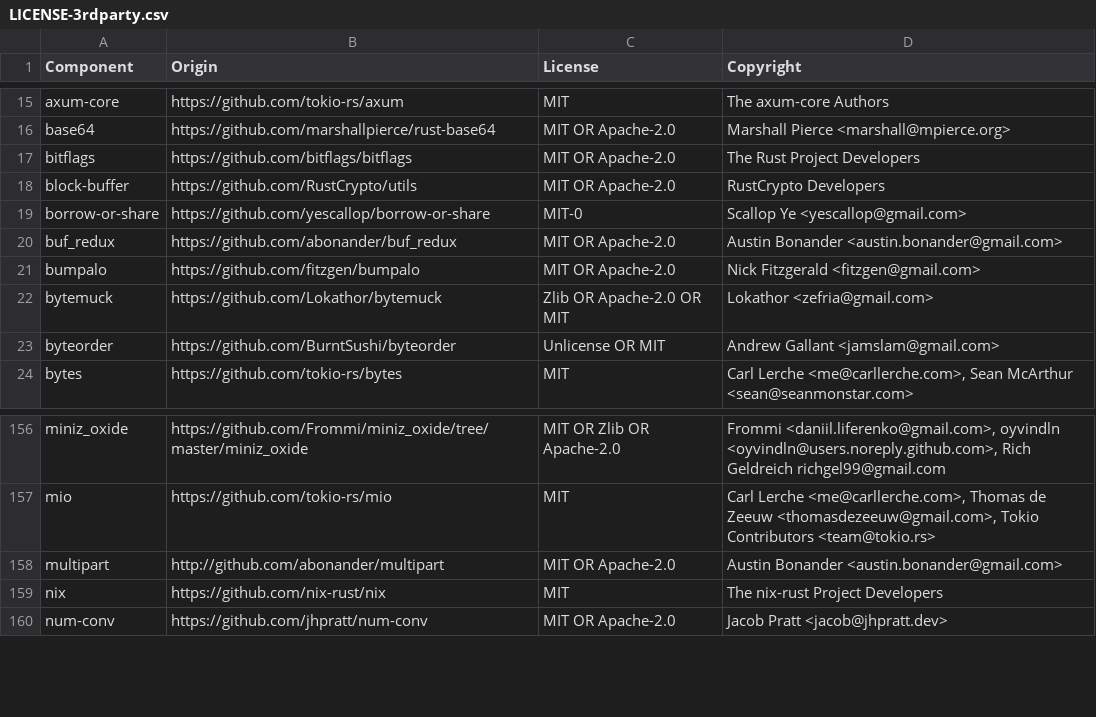
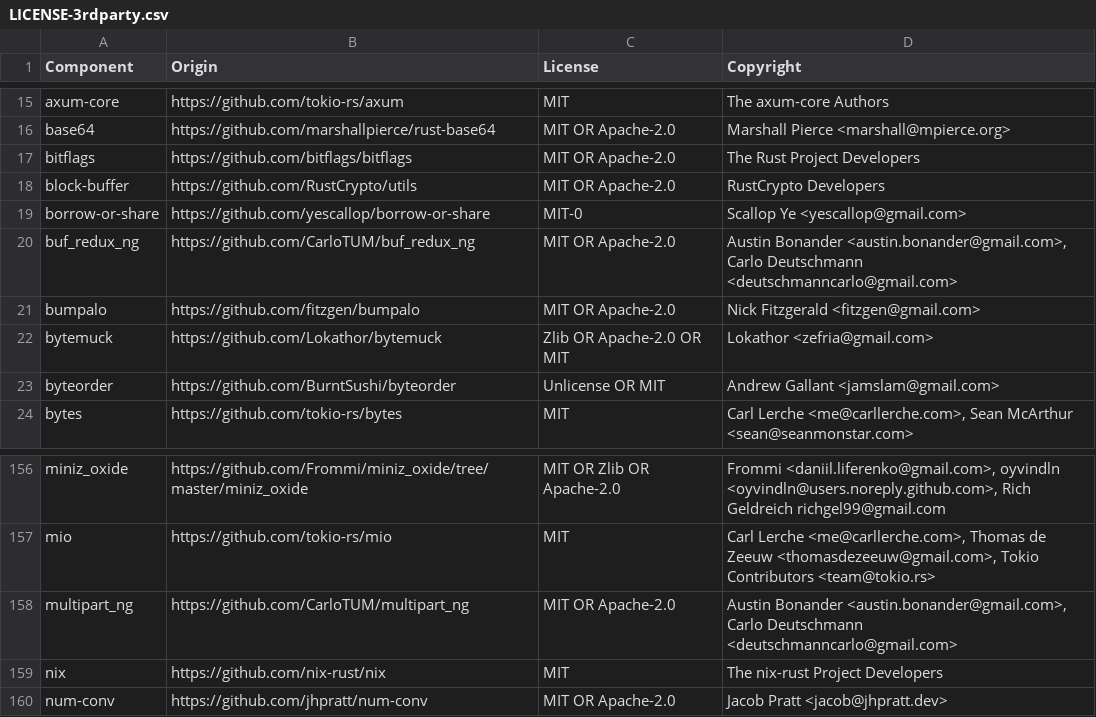
Before and after one commit to DataDog/datadog-lambda-extension, a CSV file: bottlecap/LICENSE-3rdparty.csv, drawn as a sheet; only a part is shown, gaps mark what is left out.

Commit message:
fix(deps): replace unmaintained multipart with maintained fork multipart_ng
multipart 0.18 is unmaintained (RUSTSEC-2023-0050) and was ignored in
deny.toml. multipart_ng is a drop-in fork of multipart 0.18.0 with the
same API; the dependency is renamed, so the AppSec code is unchanged.
Remove the advisory ignore and regenerate LICENSE-3rdparty.csv.

```diff
--- a/bottlecap/LICENSE-3rdparty.csv
+++ b/bottlecap/LICENSE-3rdparty.csv
@@ -19,3 +19,3 @@ block-buffer,https://github.com/RustCrypto/utils,MIT OR Apache-2.0,RustCrypto De
 borrow-or-share,https://github.com/yescallop/borrow-or-share,MIT-0,Scallop Ye <yescallop@gmail.com>
-buf_redux,https://github.com/abonander/buf_redux,MIT OR Apache-2.0,Austin Bonander <austin.bonander@gmail.com>
+buf_redux_ng,https://github.com/CarloTUM/buf_redux_ng,MIT OR Apache-2.0,"Austin Bonander <austin.bonander@gmail.com>, Carlo Deutschmann <deutschmanncarlo@gmail.com>"
 bumpalo,https://github.com/fitzgen/bumpalo,MIT OR Apache-2.0,Nick Fitzgerald <fitzgen@gmail.com>
@@ -157,3 +157,3 @@ miniz_oxide,https://github.com/Frommi/miniz_oxide/tree/master/miniz_oxide,MIT OR
 mio,https://github.com/tokio-rs/mio,MIT,"Carl Lerche <me@carllerche.com>, Thomas de Zeeuw <thomasdezeeuw@gmail.com>, Tokio Contributors <team@tokio.rs>"
-multipart,http://github.com/abonander/multipart,MIT OR Apache-2.0,Austin Bonander <austin.bonander@gmail.com>
+multipart_ng,https://github.com/CarloTUM/multipart_ng,MIT OR Apache-2.0,"Austin Bonander <austin.bonander@gmail.com>, Carlo Deutschmann <deutschmanncarlo@gmail.com>"
 nix,https://github.com/nix-rust/nix,MIT,The nix-rust Project Developers
```
Also changed, not shown: 3 other files.
